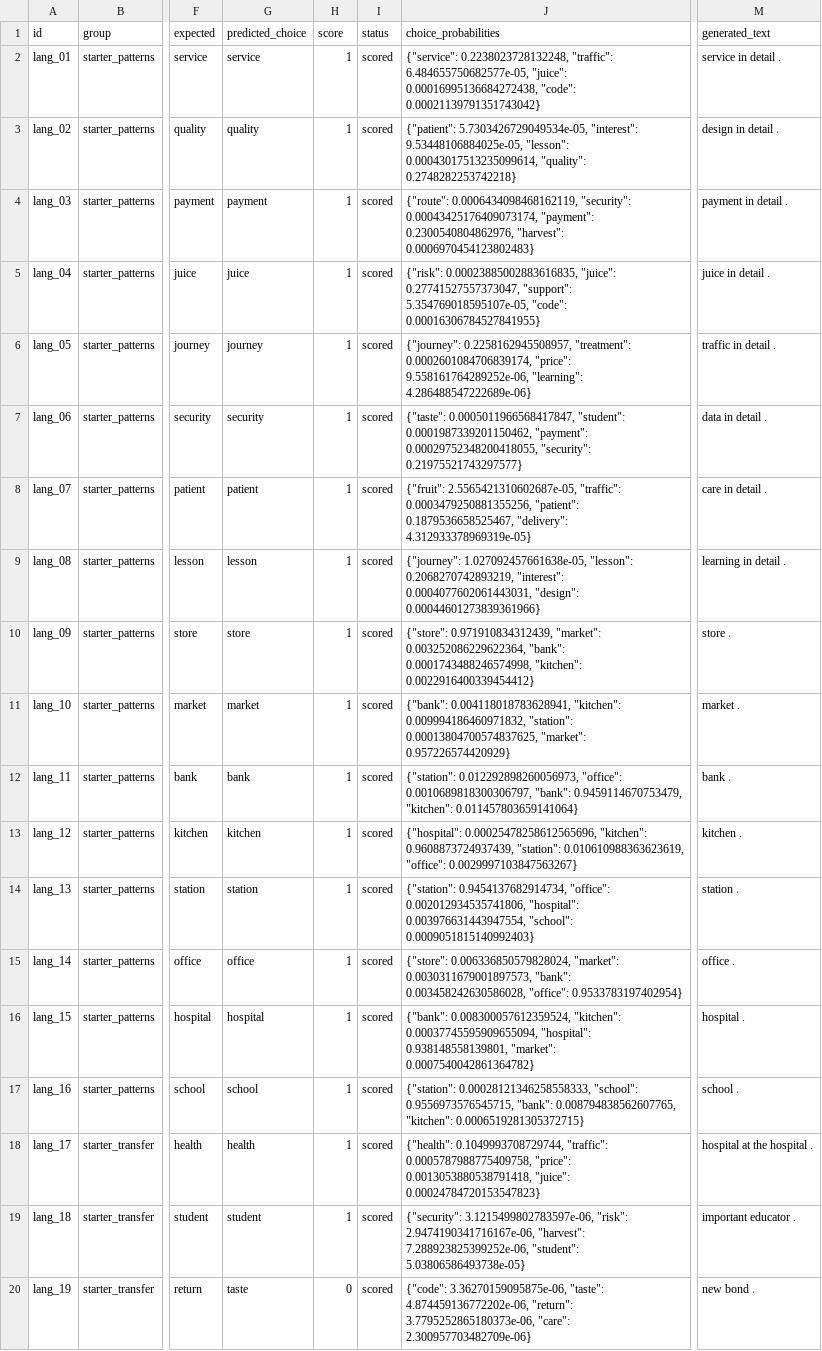
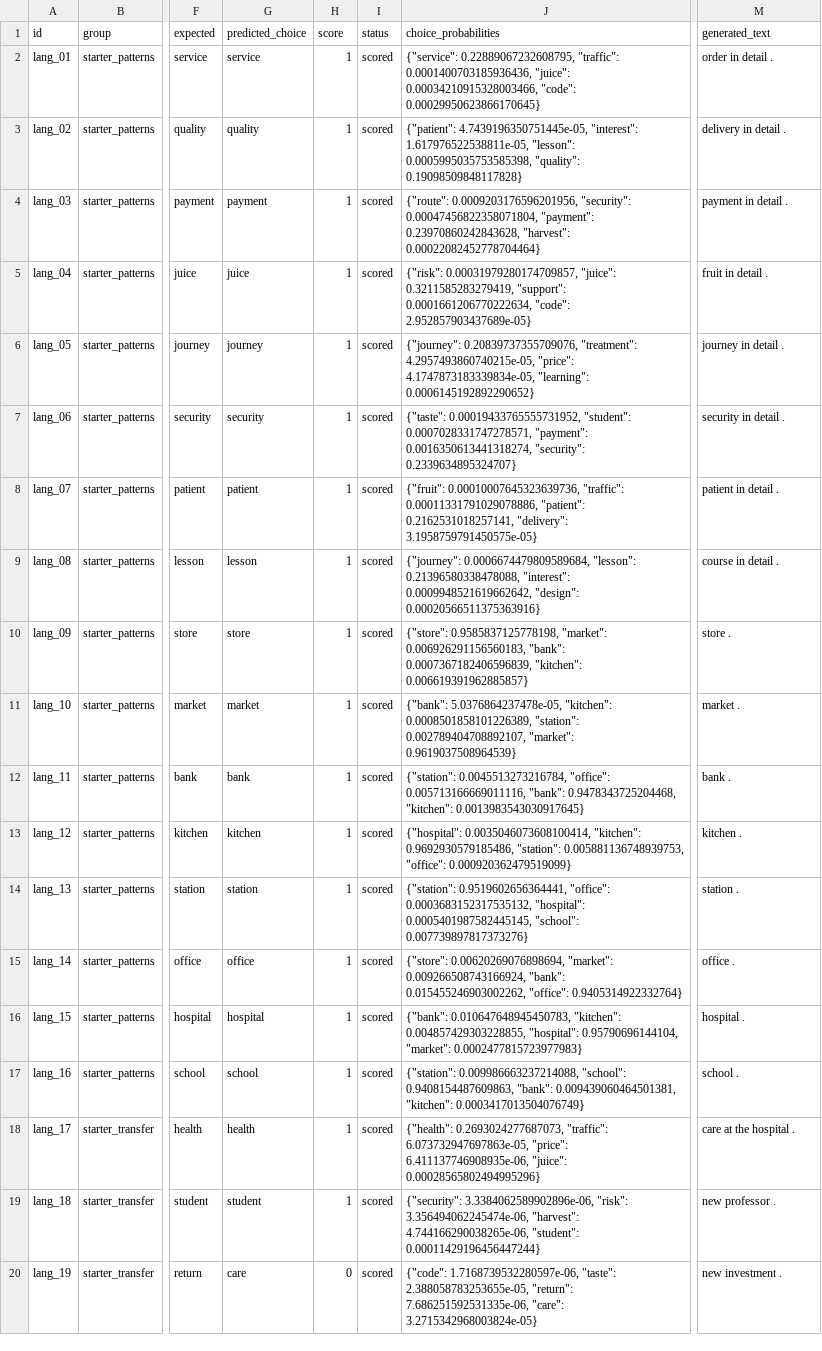
Before and after one commit to anthonybrites-cmyk/custom-llm-class4, a CSV file: experiments/extension/run/language_evals/final/eval_results.csv, drawn as a sheet; only a part is shown, gaps mark what is left out; the diff covers the shown part only; the diff names each change by its address in the sheet, - before the commit and + after, or states it on an @@ line.

```diff
--- a/experiments/extension/run/language_evals/final/eval_results.csv
+++ b/experiments/extension/run/language_evals/final/eval_results.csv
-J2 (choice_probabilities): {"service": 0.2238023728132248, "traffic": 6.484655750682577e-05, "juice": 0.00016995136684272438, "code": 0.00021139791351743042}
+J2 (choice_probabilities): {"service": 0.22889067232608795, "traffic": 0.0001400703185936436, "juice": 0.00034210915328003466, "code": 0.00029950623866170645}
-M2 (generated_text): service in detail .
+M2 (generated_text): order in detail .
-J3 (choice_probabilities): {"patient": 5.7303426729049534e-05, "interest": 9.53448106884025e-05, "lesson": 0.00043017513235099614, "quality": 0.2748282253742218}
+J3 (choice_probabilities): {"patient": 4.7439196350751445e-05, "interest": 1.617976522538811e-05, "lesson": 0.0005995035753585398, "quality": 0.19098509848117828}
-M3 (generated_text): design in detail .
+M3 (generated_text): delivery in detail .
-J4 (choice_probabilities): {"route": 0.0006434098468162119, "security": 0.00043425176409073174, "payment": 0.2300540804862976, "harvest": 0.0006970454123802483}
+J4 (choice_probabilities): {"route": 0.0009203176596201956, "security": 0.00047456822358071804, "payment": 0.23970860242843628, "harvest": 0.00022082452778704464}
-J5 (choice_probabilities): {"risk": 0.00023885002883616835, "juice": 0.27741527557373047, "support": 5.354769018595107e-05, "code": 0.00016306784527841955}
+J5 (choice_probabilities): {"risk": 0.00031979280174709857, "juice": 0.3211585283279419, "support": 0.0001661206770222634, "code": 2.952857903437689e-05}
-M5 (generated_text): juice in detail .
+M5 (generated_text): fruit in detail .
-J6 (choice_probabilities): {"journey": 0.2258162945508957, "treatment": 0.0002601084706839174, "price": 9.558161764289252e-06, "learning": 4.286488547222689e-06}
+J6 (choice_probabilities): {"journey": 0.20839737355709076, "treatment": 4.2957493860740215e-05, "price": 4.1747873183339834e-05, "learning": 0.0006145192892290652}
-M6 (generated_text): traffic in detail .
+M6 (generated_text): journey in detail .
-J7 (choice_probabilities): {"taste": 0.0005011966568417847, "student": 0.0001987339201150462, "payment": 0.00029752348200418055, "security": 0.21975521743297577}
+J7 (choice_probabilities): {"taste": 0.00019433765555731952, "student": 0.0007028331747278571, "payment": 0.0016350613441318274, "security": 0.2339634895324707}
-M7 (generated_text): data in detail .
+M7 (generated_text): security in detail .
-J8 (choice_probabilities): {"fruit": 2.5565421310602687e-05, "traffic": 0.0003479250881355256, "patient": 0.1879536658525467, "delivery": 4.312933378969319e-05}
+J8 (choice_probabilities): {"fruit": 0.00010007645323639736, "traffic": 0.00011331791029078886, "patient": 0.2162531018257141, "delivery": 3.1958759791450575e-05}
-M8 (generated_text): care in detail .
+M8 (generated_text): patient in detail .
-J9 (choice_probabilities): {"journey": 1.027092457661638e-05, "lesson": 0.2068270742893219, "interest": 0.0004077602061443031, "design": 0.00044601273839361966}
+J9 (choice_probabilities): {"journey": 0.0006674479809589684, "lesson": 0.21396580338478088, "interest": 0.0009948521619662642, "design": 0.00020566511375363916}
-M9 (generated_text): learning in detail .
+M9 (generated_text): course in detail .
-J10 (choice_probabilities): {"store": 0.971910834312439, "market": 0.003252086229622364, "bank": 0.0001743488246574998, "kitchen": 0.0022916400339454412}
+J10 (choice_probabilities): {"store": 0.9585837125778198, "market": 0.006926291156560183, "bank": 0.0007367182406596839, "kitchen": 0.006619391962885857}
-J11 (choice_probabilities): {"bank": 0.004118018783628941, "kitchen": 0.009994186460971832, "station": 0.00013804700574837625, "market": 0.957226574420929}
+J11 (choice_probabilities): {"bank": 5.0376864237478e-05, "kitchen": 0.0008501858101226389, "station": 0.002789404708892107, "market": 0.9619037508964539}
-J12 (choice_probabilities): {"station": 0.012292898260056973, "office": 0.0010689818300306797, "bank": 0.9459114670753479, "kitchen": 0.011457803659141064}
+J12 (choice_probabilities): {"station": 0.0045513273216784, "office": 0.005713166669011116, "bank": 0.9478343725204468, "kitchen": 0.0013983543030917645}
-J13 (choice_probabilities): {"hospital": 0.00025478258612565696, "kitchen": 0.9608873724937439, "station": 0.010610988363623619, "office": 0.0029997103847563267}
+J13 (choice_probabilities): {"hospital": 0.0035046073608100414, "kitchen": 0.9692930579185486, "station": 0.005881136748939753, "office": 0.000920362479519099}
-J14 (choice_probabilities): {"station": 0.9454137682914734, "office": 0.002012934535741806, "hospital": 0.003976631443947554, "school": 0.0009051815140992403}
+J14 (choice_probabilities): {"station": 0.9519602656364441, "office": 0.0003683152317535132, "hospital": 0.0005401987582445145, "school": 0.007739897817373276}
-J15 (choice_probabilities): {"store": 0.006336850579828024, "market": 0.0030311679001897573, "bank": 0.003458242630586028, "office": 0.9533783197402954}
+J15 (choice_probabilities): {"store": 0.00620269076898694, "market": 0.009266508743166924, "bank": 0.015455246903002262, "office": 0.9405314922332764}
-J16 (choice_probabilities): {"bank": 0.008300057612359524, "kitchen": 0.00037745595909655094, "hospital": 0.938148558139801, "market": 0.0007540042861364782}
+J16 (choice_probabilities): {"bank": 0.010647648945450783, "kitchen": 0.004857429303228855, "hospital": 0.95790696144104, "market": 0.0002477815723977983}
-J17 (choice_probabilities): {"station": 0.00028121346258558333, "school": 0.9556973576545715, "bank": 0.008794838562607765, "kitchen": 0.0006519281305372715}
+J17 (choice_probabilities): {"station": 0.009986663237214088, "school": 0.9408154487609863, "bank": 0.009439060464501381, "kitchen": 0.0003417013504076749}
-J18 (choice_probabilities): {"health": 0.1049993708729744, "traffic": 0.0005787988775409758, "price": 0.0013053880538791418, "juice": 0.00024784720153547823}
+J18 (choice_probabilities): {"health": 0.2693024277687073, "traffic": 6.073732947697863e-05, "price": 6.411137746908935e-06, "juice": 0.00028565802494995296}
-M18 (generated_text): hospital at the hospital .
+M18 (generated_text): care at the hospital .
-J19 (choice_probabilities): {"security": 3.1215499802783597e-06, "risk": 2.9474190341716167e-06, "harvest": 7.288923825399252e-06, "student": 5.03806586493738e-05}
+J19 (choice_probabilities): {"security": 3.3384062589902896e-06, "risk": 3.356494062245474e-06, "harvest": 4.744166290038265e-06, "student": 0.00011429196456447244}
-M19 (generated_text): important educator .
+M19 (generated_text): new professor .
-G20 (predicted_choice): taste
+G20 (predicted_choice): care
-J20 (choice_probabilities): {"code": 3.36270159095875e-06, "taste": 4.874459136772202e-06, "return": 3.7795252865180373e-06, "care": 2.300957703482709e-06}
+J20 (choice_probabilities): {"code": 1.7168739532280597e-06, "taste": 2.388058783253655e-05, "return": 7.686251592531335e-06, "care": 3.2715342968003824e-05}
-M20 (generated_text): new bond .
+M20 (generated_text): new investment .
```
Also changed, not shown: 47 edited cells elsewhere in this file, experiments/extension/run/language_evals/untrained/eval_results.csv, 38 other files.
